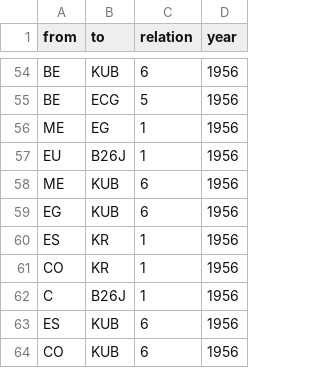
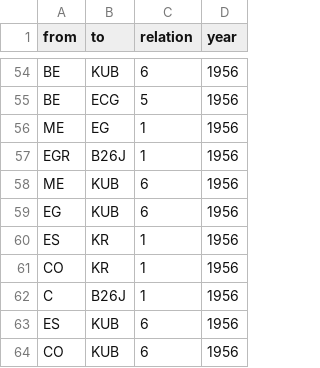
Before and after one commit to mp171/SNAProjektCheGuevara, a CSV file: Kubanische Revolution - Edgelist.csv, drawn as a sheet; only a part is shown, gaps mark what is left out.

Commit message:
Update Kubanische Revolution - Edgelist.csv

```diff
--- a/Kubanische Revolution - Edgelist.csv
+++ b/Kubanische Revolution - Edgelist.csv
@@ -56,3 +56,3 @@ BE,ECG,5,1956
 ME,EG,1,1956
-EU,B26J,1,1956
+EGR,B26J,1,1956
 ME,KUB,6,1956
```
